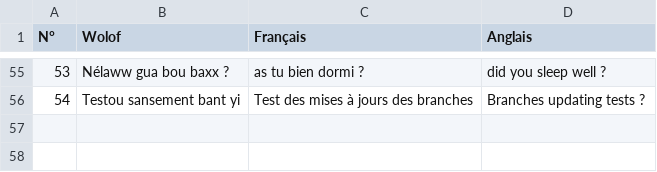
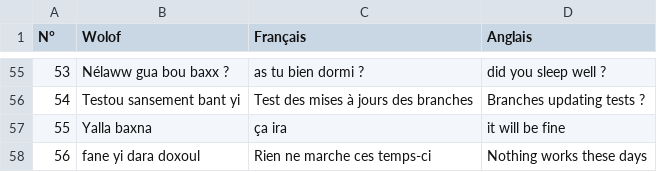
Before and after one commit to MedouneSGB/Waxtane, a CSV file: data/waxtane.csv, drawn as a sheet; only a part is shown, gaps mark what is left out; the diff names each change by its address in the sheet, - before the commit and + after, or states it on an @@ line.

Commit message:
Update waxtane.csv

```diff
--- a/data/waxtane.csv
+++ b/data/waxtane.csv
+row 57: 55 | Yalla baxna | ça ira | it will be fine
+row 58: 56 | fane yi dara doxoul | Rien ne marche ces temps-ci | Nothing works these days
```
